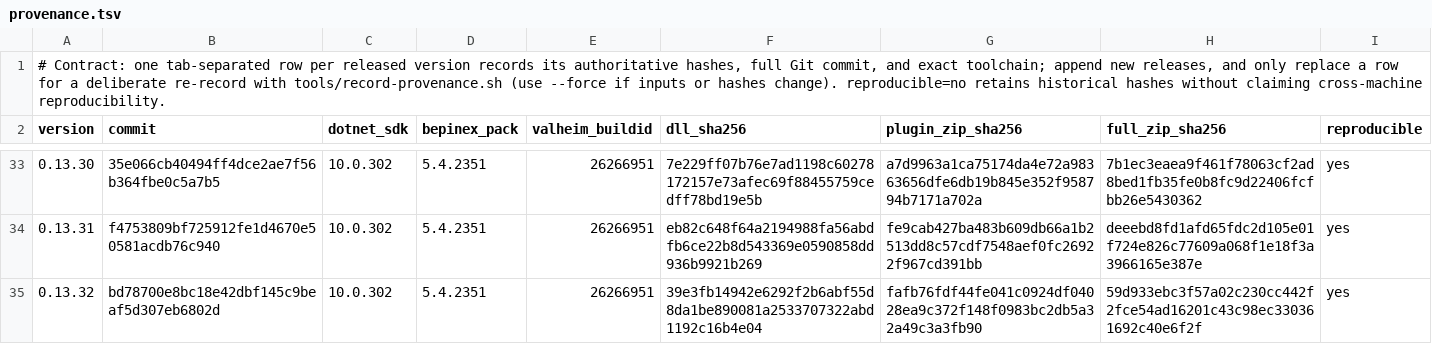
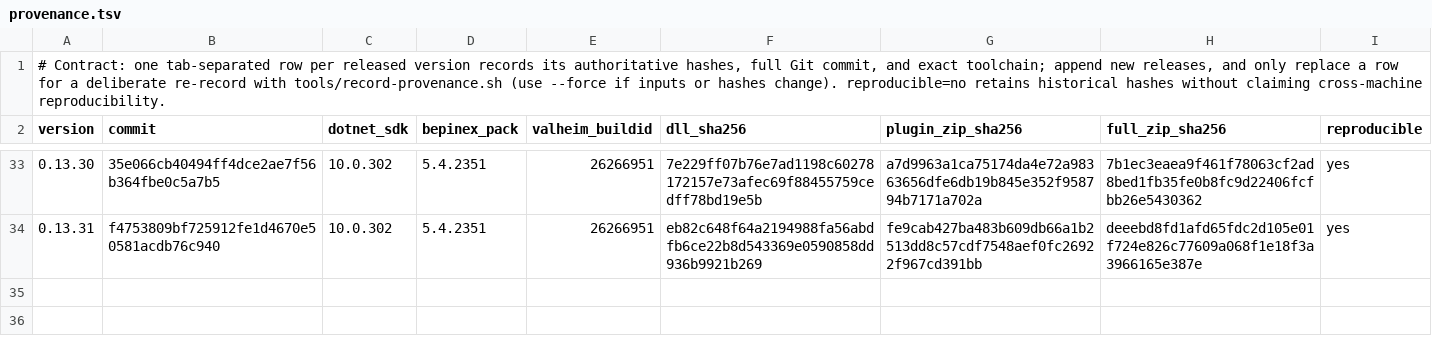
Before and after one commit to humangenome/ValheimOne, a TSV file: tools/release/provenance.tsv, drawn as a sheet; only a part is shown, gaps mark what is left out.

Commit message:
Take back the 11/22 0.13.32 ledger rows (never tagged, uploaded or published); 0.13.32 is recorded again on Valheim 1.0.31

```diff
--- a/tools/release/provenance.tsv
+++ b/tools/release/provenance.tsv
@@ -34,2 +34 @@ version	commit	dotnet_sdk	bepinex_pack	valheim_buildid	dll_sha256	plugin_zip_sha
 0.13.31	f4753809bf725912fe1d4670e50581acdb76c940	10.0.302	5.4.2351	26266951	eb82c648f64a2194988fa56abdfb6ce22b8d543369e0590858dd936b9921b269	fe9cab427ba483b609db66a1b2513dd8c57cdf7548aef0fc26922f967cd391bb	deeebd8fd1afd65fdc2d105e01f724e826c77609a068f1e18f3a3966165e387e	yes
-0.13.32	bd78700e8bc18e42dbf145c9beaf5d307eb6802d	10.0.302	5.4.2351	26266951	39e3fb14942e6292f2b6abf55d8da1be890081a2533707322abd1192c16b4e04	fafb76fdf44fe041c0924df04028ea9c372f148f0983bc2db5a32a49c3a3fb90	59d933ebc3f57a02c230cc442f2fce54ad16201c43c98ec330361692c40e6f2f	yes
```
Also changed, not shown: tools/release/thunderstore-provenance.tsv.
